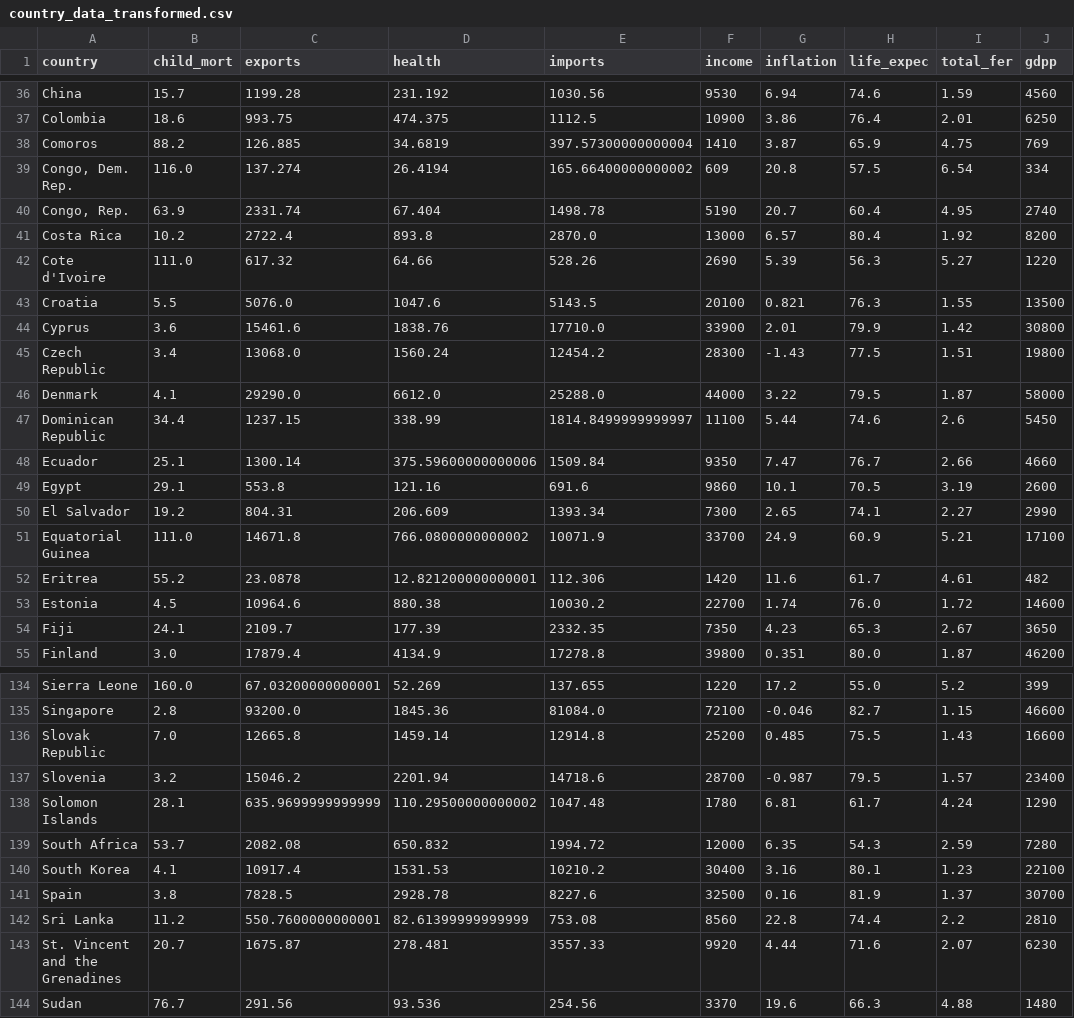
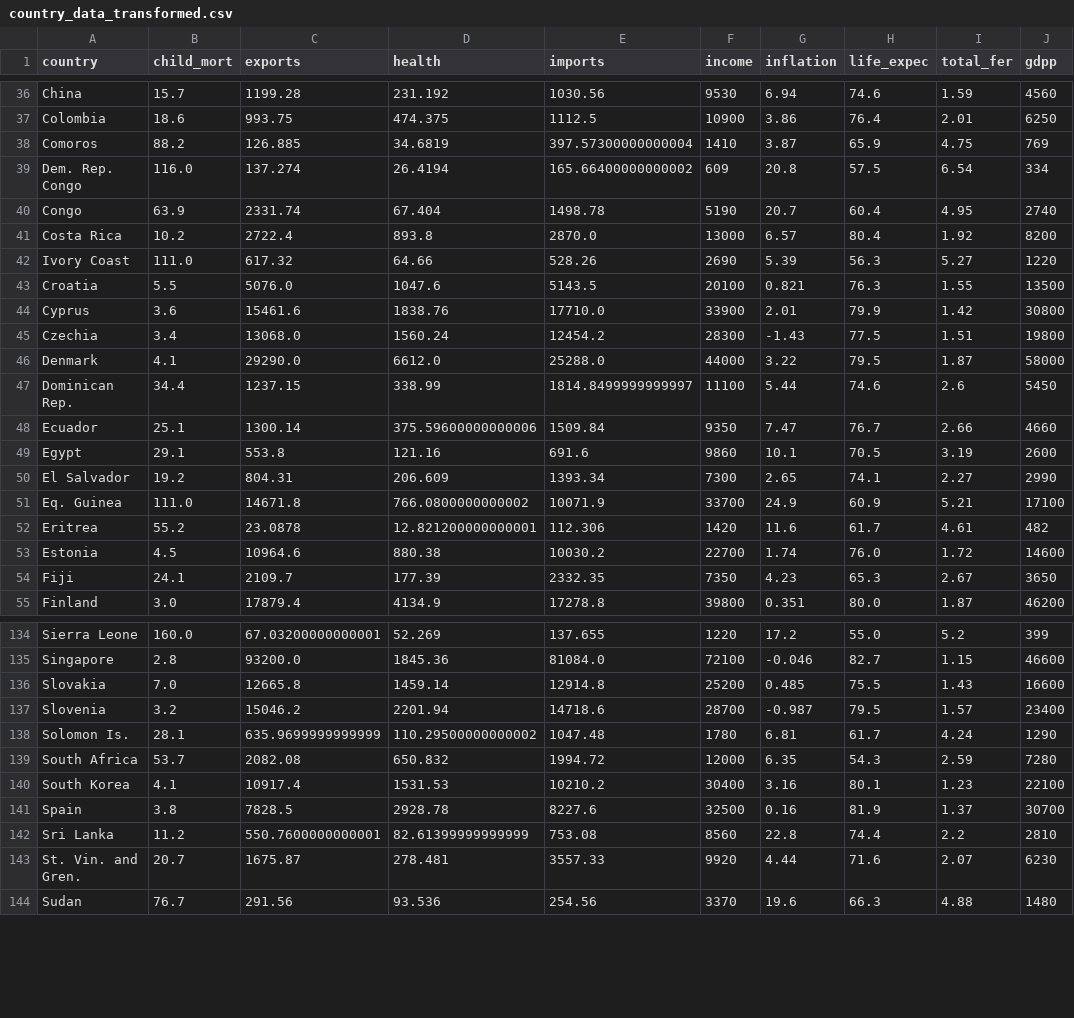
Before and after one commit to SM-Figueroa/dsc106_final_proj, a CSV file: static/country_data_transformed.csv, drawn as a sheet; only a part is shown, gaps mark what is left out; the diff covers the shown part only.

```diff
--- a/static/country_data_transformed.csv
+++ b/static/country_data_transformed.csv
@@ -38,11 +38,11 @@ Colombia,18.6,993.75,474.375,1112.5,10900,3.86,76.4,2.01,6250
 Comoros,88.2,126.885,34.6819,397.57300000000004,1410,3.87,65.9,4.75,769
-"Congo, Dem. Rep.",116.0,137.274,26.4194,165.66400000000002,609,20.8,57.5,6.54,334
-"Congo, Rep.",63.9,2331.74,67.404,1498.78,5190,20.7,60.4,4.95,2740
+"Dem. Rep. Congo",116.0,137.274,26.4194,165.66400000000002,609,20.8,57.5,6.54,334
+Congo,63.9,2331.74,67.404,1498.78,5190,20.7,60.4,4.95,2740
 Costa Rica,10.2,2722.4,893.8,2870.0,13000,6.57,80.4,1.92,8200
-Cote d'Ivoire,111.0,617.32,64.66,528.26,2690,5.39,56.3,5.27,1220
+Ivory Coast,111.0,617.32,64.66,528.26,2690,5.39,56.3,5.27,1220
 Croatia,5.5,5076.0,1047.6,5143.5,20100,0.821,76.3,1.55,13500
 Cyprus,3.6,15461.6,1838.76,17710.0,33900,2.01,79.9,1.42,30800
-Czech Republic,3.4,13068.0,1560.24,12454.2,28300,-1.43,77.5,1.51,19800
+Czechia,3.4,13068.0,1560.24,12454.2,28300,-1.43,77.5,1.51,19800
 Denmark,4.1,29290.0,6612.0,25288.0,44000,3.22,79.5,1.87,58000
-Dominican Republic,34.4,1237.15,338.99,1814.8499999999997,11100,5.44,74.6,2.6,5450
+Dominican Rep.,34.4,1237.15,338.99,1814.8499999999997,11100,5.44,74.6,2.6,5450
 Ecuador,25.1,1300.14,375.59600000000006,1509.84,9350,7.47,76.7,2.66,4660
@@ -50,3 +50,3 @@ Egypt,29.1,553.8,121.16,691.6,9860,10.1,70.5,3.19,2600
 El Salvador,19.2,804.31,206.609,1393.34,7300,2.65,74.1,2.27,2990
-Equatorial Guinea,111.0,14671.8,766.0800000000002,10071.9,33700,24.9,60.9,5.21,17100
+Eq. Guinea,111.0,14671.8,766.0800000000002,10071.9,33700,24.9,60.9,5.21,17100
 Eritrea,55.2,23.0878,12.821200000000001,112.306,1420,11.6,61.7,4.61,482
@@ -135,5 +135,5 @@ Sierra Leone,160.0,67.03200000000001,52.269,137.655,1220,17.2,55.0,5.2,399
 Singapore,2.8,93200.0,1845.36,81084.0,72100,-0.046,82.7,1.15,46600
-Slovak Republic,7.0,12665.8,1459.14,12914.8,25200,0.485,75.5,1.43,16600
+Slovakia,7.0,12665.8,1459.14,12914.8,25200,0.485,75.5,1.43,16600
 Slovenia,3.2,15046.2,2201.94,14718.6,28700,-0.987,79.5,1.57,23400
-Solomon Islands,28.1,635.9699999999999,110.29500000000002,1047.48,1780,6.81,61.7,4.24,1290
+Solomon Is.,28.1,635.9699999999999,110.29500000000002,1047.48,1780,6.81,61.7,4.24,1290
 South Africa,53.7,2082.08,650.832,1994.72,12000,6.35,54.3,2.59,7280
@@ -142,3 +142,3 @@ Spain,3.8,7828.5,2928.78,8227.6,32500,0.16,81.9,1.37,30700
 Sri Lanka,11.2,550.7600000000001,82.61399999999999,753.08,8560,22.8,74.4,2.2,2810
-St. Vincent and the Grenadines,20.7,1675.87,278.481,3557.33,9920,4.44,71.6,2.07,6230
+St. Vin. and Gren.,20.7,1675.87,278.481,3557.33,9920,4.44,71.6,2.07,6230
 Sudan,76.7,291.56,93.536,254.56,3370,19.6,66.3,4.88,1480
```
Also changed, not shown: 8 edited cells elsewhere in this file, 1 other file.
